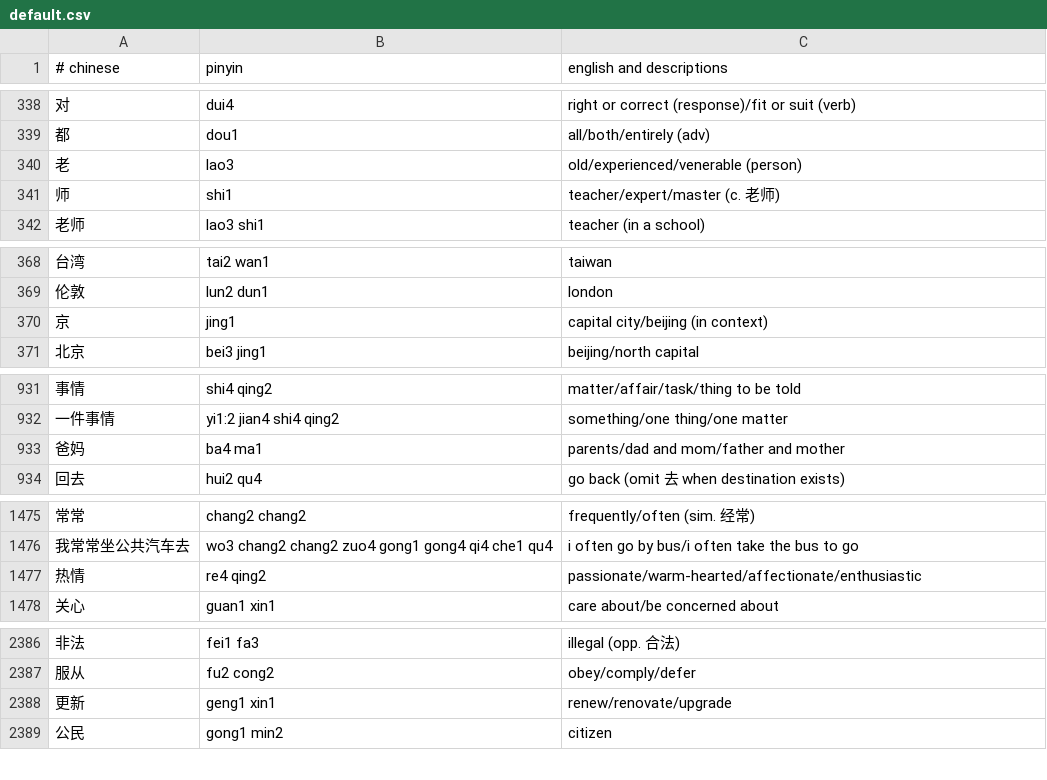
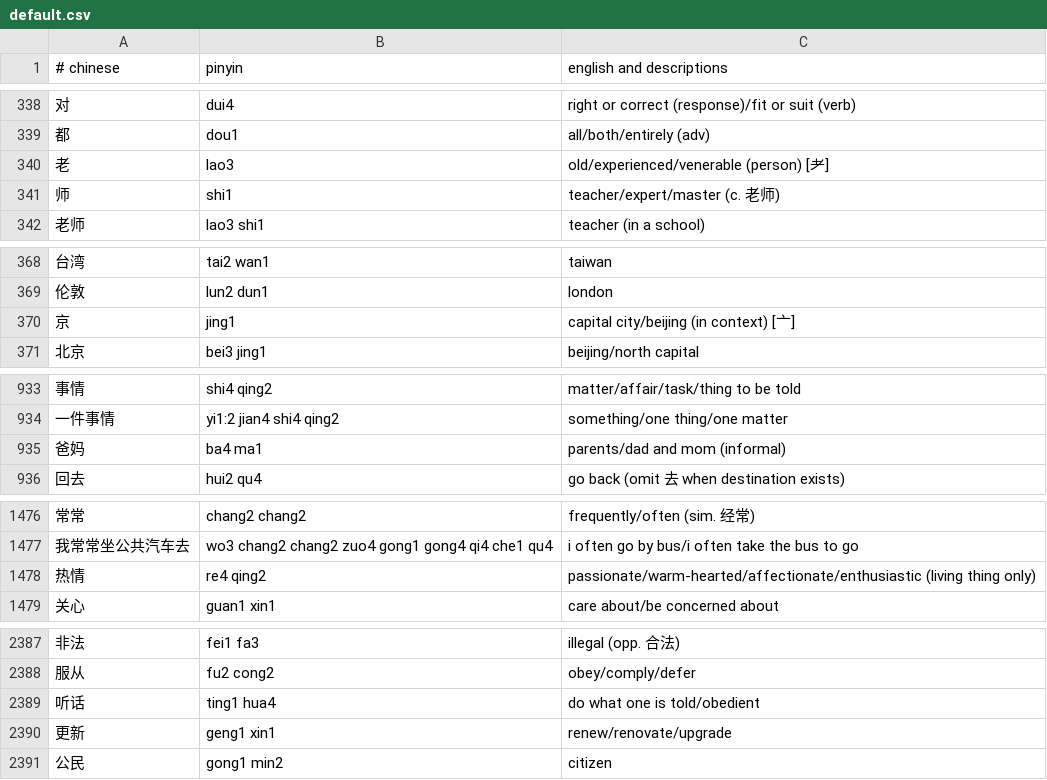
Before and after one commit to nickrusso42518/zhong, a CSV file: inputs/default.csv, drawn as a sheet; only a part is shown, gaps mark what is left out; the diff covers the shown part only.

```diff
--- a/inputs/default.csv
+++ b/inputs/default.csv
@@ -339,3 +339,3 @@
 都,dou1,all/both/entirely (adv)
-老,lao3,old/experienced/venerable (person)
+老,lao3,old/experienced/venerable (person) [耂]
 师,shi1,teacher/expert/master (c. 老师)
@@ -369,3 +369,3 @@
 伦敦,lun2 dun1,london
-京,jing1,capital city/beijing (in context)
+京,jing1,capital city/beijing (in context) [亠]
 北京,bei3 jing1,beijing/north capital
@@ -932,3 +934,3 @@
 一件事情,yi1:2 jian4 shi4 qing2,something/one thing/one matter
-爸妈,ba4 ma1,parents/dad and mom/father and mother
+爸妈,ba4 ma1,parents/dad and mom (informal)
 回去,hui2 qu4,go back (omit 去 when destination exists)
@@ -1476,3 +1477,3 @@
 我常常坐公共汽车去,wo3 chang2 chang2 zuo4 gong1 gong4 qi4 che1 qu4,i often go by bus/i often take the bus to go
-热情,re4 qing2,passionate/warm-hearted/affectionate/enthusiastic
+热情,re4 qing2,passionate/warm-hearted/affectionate/enthusiastic (living thing only)
 关心,guan1 xin1,care about/be concerned about
@@ -2387,2 +2388,3 @@
 服从,fu2 cong2,obey/comply/defer
+听话,ting1 hua4,do what one is told/obedient
 更新,geng1 xin1,renew/renovate/upgrade
```
Also changed, not shown: 32 added rows, 1 removed row and 11 edited cells elsewhere in this file.
